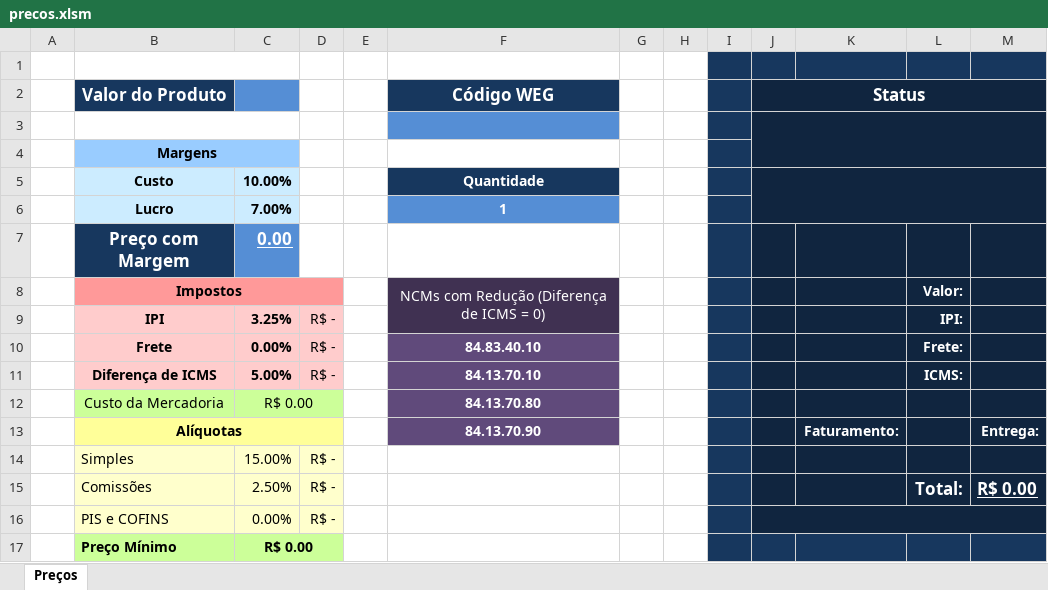
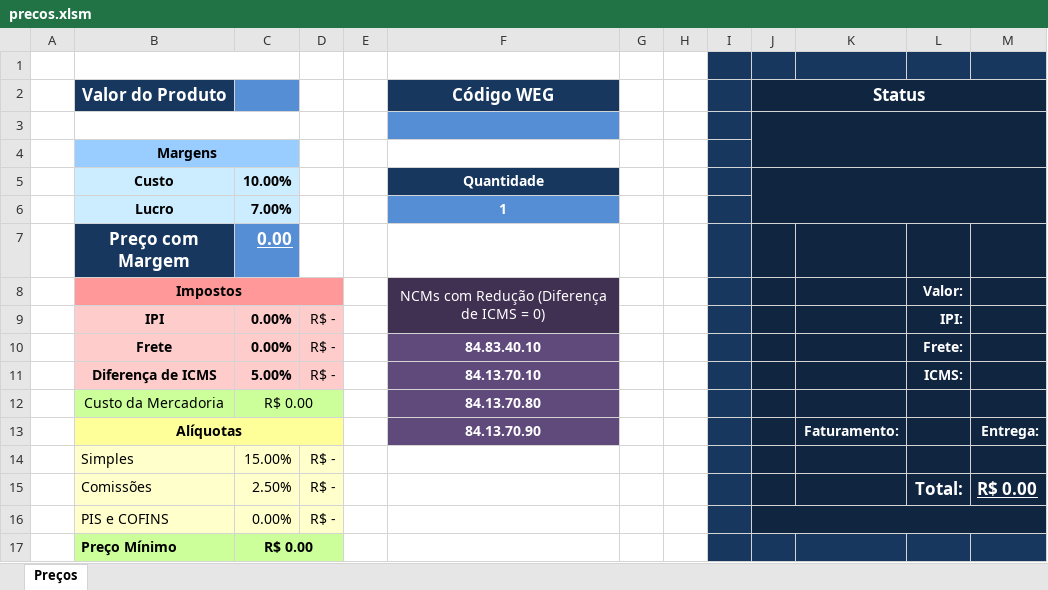
Before and after one commit to WillSchossler/WEGPrecos, an Excel workbook: precos.xlsm, sheet Preços, drawn as a sheet; values as stored, in another font and other column widths than the file's, no borders; the diff names each change by its address in the sheet, - before the commit and + after, or states it on an @@ line.

Commit message:
Atualizado planilha

```diff
--- a/precos.xlsm (sheet Preços)
+++ b/precos.xlsm (sheet Preços)
-C9: 3.25%
+C9: 0.00%
```
